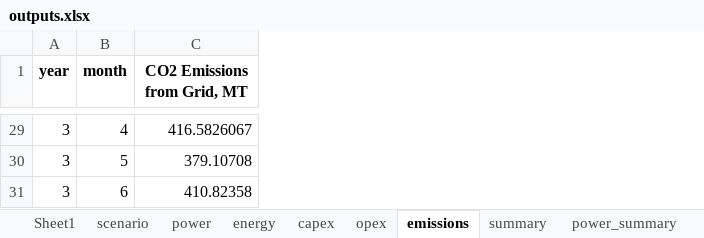
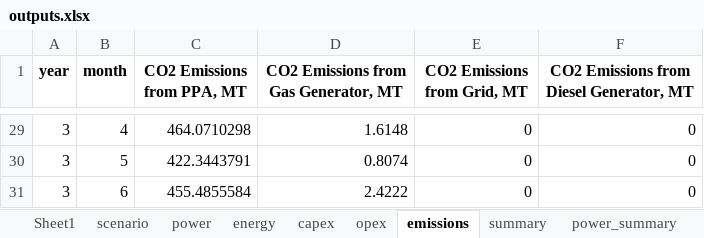
Before and after one commit to mz-mustafa/EEM, an Excel workbook: outputs.xlsx, sheet emissions, drawn as a sheet; only a part is shown, gaps mark what is left out; values as stored, in another font and other column widths than the file's, no borders; addresses are those after the commit; the diff covers the shown part only; the diff names each change by its address in the sheet, - before the commit and + after, or states it on an @@ line.

```diff
--- a/outputs.xlsx (sheet emissions)
+++ b/outputs.xlsx (sheet emissions)
+column C (CO2 Emissions from PPA, MT), rows 29-31: 464.0710298 | 422.3443791 | 455.4855584
+column D, row 1: CO2 Emissions from Gas Generator, MT; rows 29-31: 1.6148 | 0.8074 | 2.4222
+column F, row 1: CO2 Emissions from Diesel Generator, MT; rows 29-31: all 0
-E29 (CO2 Emissions from Grid, MT): 416.5826067
+E29 (CO2 Emissions from Grid, MT): 0
-E30 (CO2 Emissions from Grid, MT): 379.10708
+E30 (CO2 Emissions from Grid, MT): 0
-E31 (CO2 Emissions from Grid, MT): 410.82358
+E31 (CO2 Emissions from Grid, MT): 0
```
Also changed, not shown: other rows of this sheet, sheet power, sheet energy, sheet opex, sheet opex_summary, sheet power_summary, sheet energy_summary, 6 more sheets, input_data.xlsx, 6 other files.
